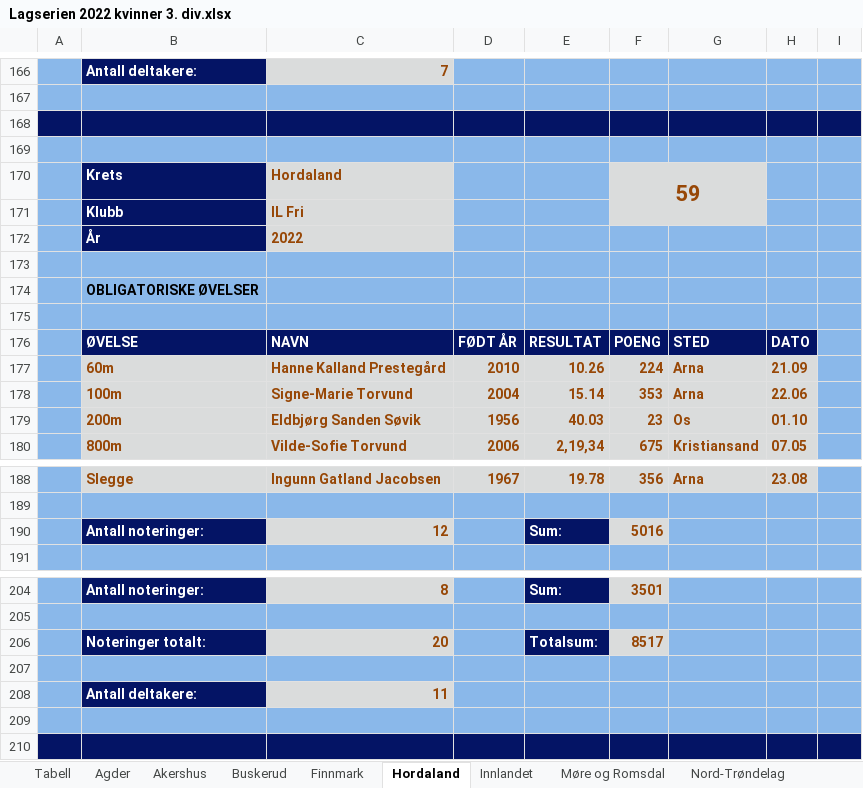
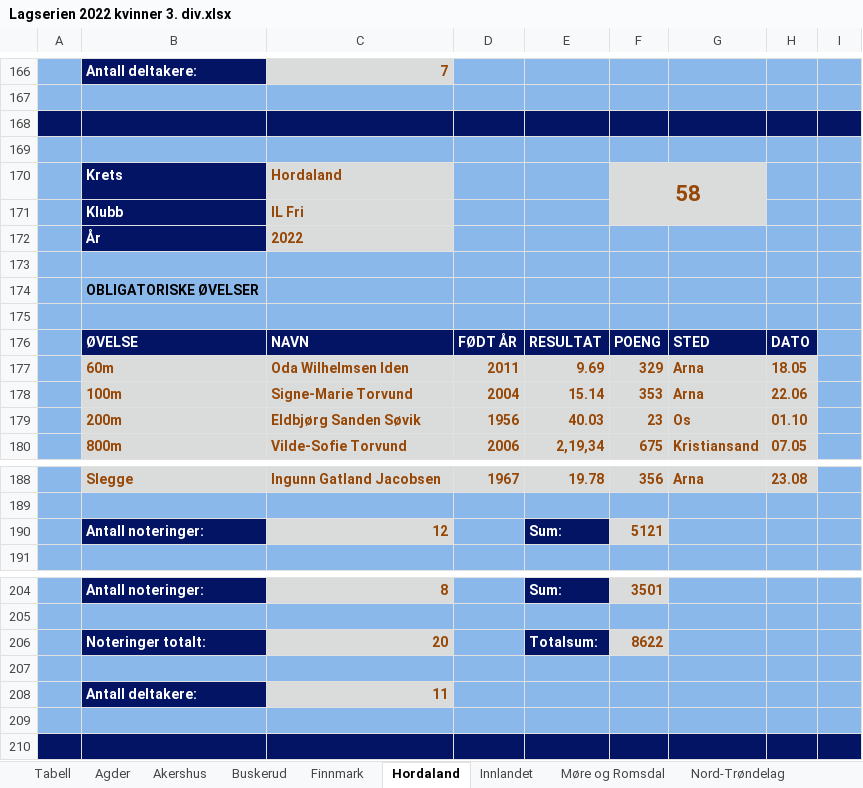
Before and after one commit to perellef/Seriekalkulator-Friidrett, an Excel workbook: output/Lagserien 2022 kvinner 3. div.xlsx, sheet Hordaland, drawn as a sheet; only a part is shown, gaps mark what is left out; values as stored, in another font and other column widths than the file's, no borders; the diff names each change by its address in the sheet, - before the commit and + after, or states it on an @@ line.

```diff
--- a/output/Lagserien 2022 kvinner 3. div.xlsx (sheet Hordaland)
+++ b/output/Lagserien 2022 kvinner 3. div.xlsx (sheet Hordaland)
-F170: 59
+F170: 58
-C177: Hanne Kalland Prestegård
+C177: Oda Wilhelmsen Iden
-D177: 2010
+D177: 2011
-E177: 10.26
+E177: 9.69
-F177: 224
+F177: 329
-H177: 21.09
+H177: 18.05
-F190: 5016
+F190: 5121
-F206: 8517
+F206: 8622
```
Also changed, not shown: sheet Tabell, sheet Innlandet, output/Lagserien 2022 1-2. div.xlsx, output/Lagserien 2022 menn 3. div.xlsx, 2 other files.
